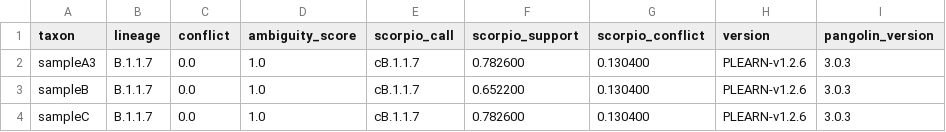
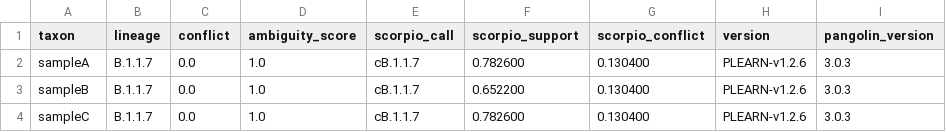
Before and after one commit to simpsonlab/ncov-parser, a CSV file: data/test_lineages.csv, drawn as a sheet; only a part is shown; the diff names each change by its address in the sheet, - before the commit and + after, or states it on an @@ line.

Commit message:
initial commit new pangolin output format

```diff
--- a/data/test_lineages.csv
+++ b/data/test_lineages.csv
-A2 (taxon): sampleA3
+A2 (taxon): sampleA
```
